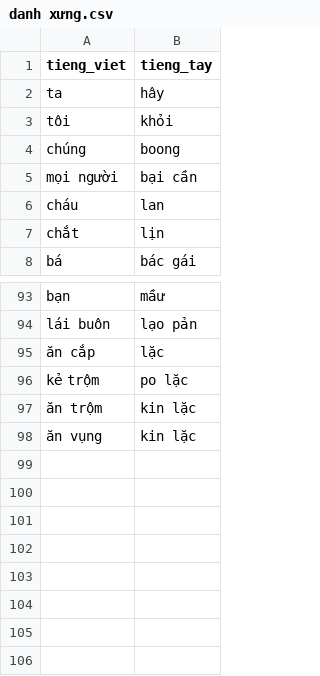
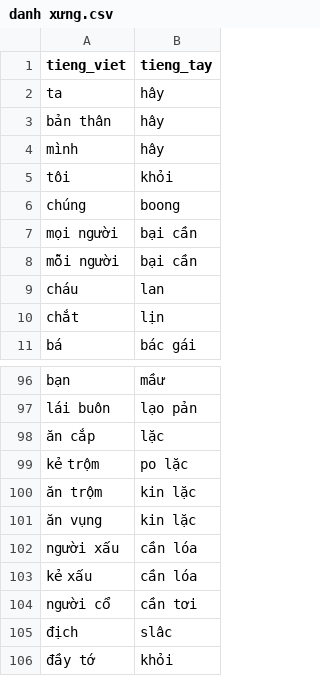
Before and after one commit to maduc238/viet_to_tay, a CSV file: dictionary/danh xưng.csv, drawn as a sheet; only a part is shown, gaps mark what is left out.

```diff
--- a/dictionary/danh xưng.csv
+++ b/dictionary/danh xưng.csv
@@ -2,2 +2,4 @@ tieng_viet,tieng_tay
 ta,hây
+bản thân,hây
+mình,hây
 tôi,khỏi
@@ -5,2 +7,3 @@ chúng,boong
 mọi người,bại cần
+mỗi người,bại cần
 cháu,lan
@@ -98 +101,6 @@ kẻ trộm,po lặc
 ăn vụng,kin lặc
+người xấu,cần lóa
+kẻ xấu,cần lóa
+người cổ,cần tơi
+địch,slâc
+đầy tớ,khỏi
```
Also changed, not shown: dictionary/sự vật.csv, dictionary/trạng thái.csv, 10 other files.
